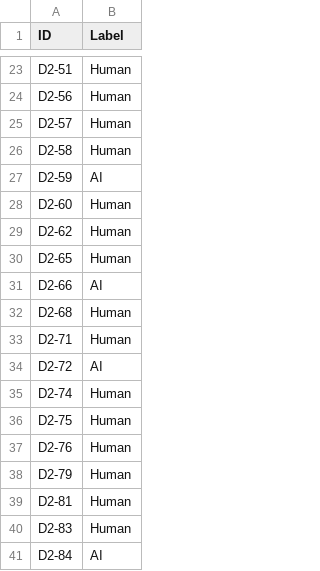
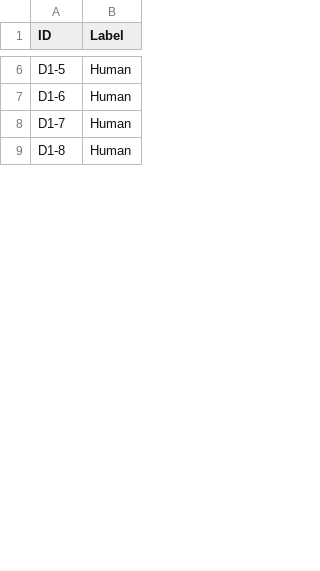
Before and after one commit to RuiPintoUM/AP, a CSV file: Tarefa3/submissao2/rnn_professor.csv, drawn as a sheet; only a part is shown, gaps mark what is left out; removed rows and columns are numbered as before the commit, all else as after; the diff covers the shown part only; the diff names each change by its address in the sheet, - before the commit and + after, or states it on an @@ line.

```diff
--- a/Tarefa3/submissao2/rnn_professor.csv
+++ b/Tarefa3/submissao2/rnn_professor.csv
-A6 (ID): D2-51
+A6 (ID): D1-5
-A7 (ID): D2-56
+A7 (ID): D1-6
-row 25: D2-57 | Human
-row 26: D2-58 | Human
-row 27: D2-59 | AI
-row 28: D2-60 | Human
-row 29: D2-62 | Human
-row 30: D2-65 | Human
-row 31: D2-66 | AI
-row 32: D2-68 | Human
-A8 (ID): D2-71
+A8 (ID): D1-7
-row 34: D2-72 | AI
-row 35: D2-74 | Human
-row 36: D2-75 | Human
-row 37: D2-76 | Human
-row 38: D2-79 | Human
-A9 (ID): D2-81
+A9 (ID): D1-8
-row 40: D2-83 | Human
-row 41: D2-84 | AI
```
Also changed, not shown: 55 removed rows and 26 edited cells elsewhere in this file, Tarefa3/score/LLM_dataset3.csv, Tarefa3/score/cnn.csv, 21 other files.
